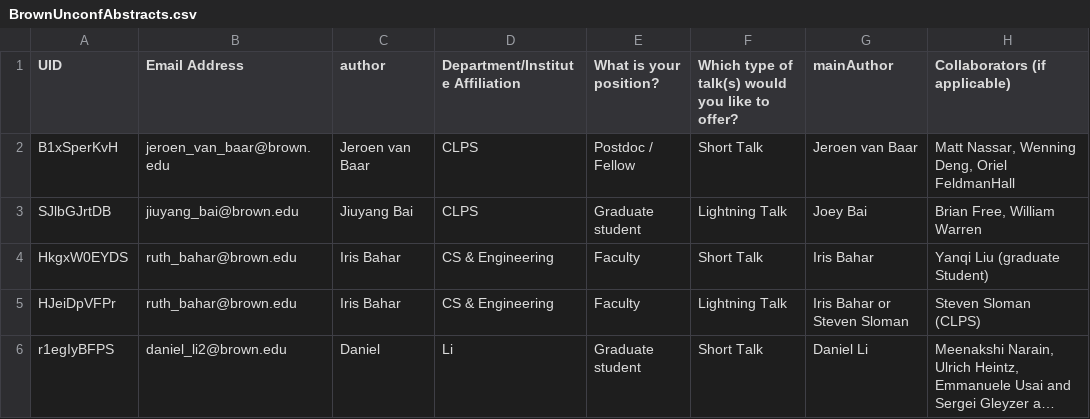
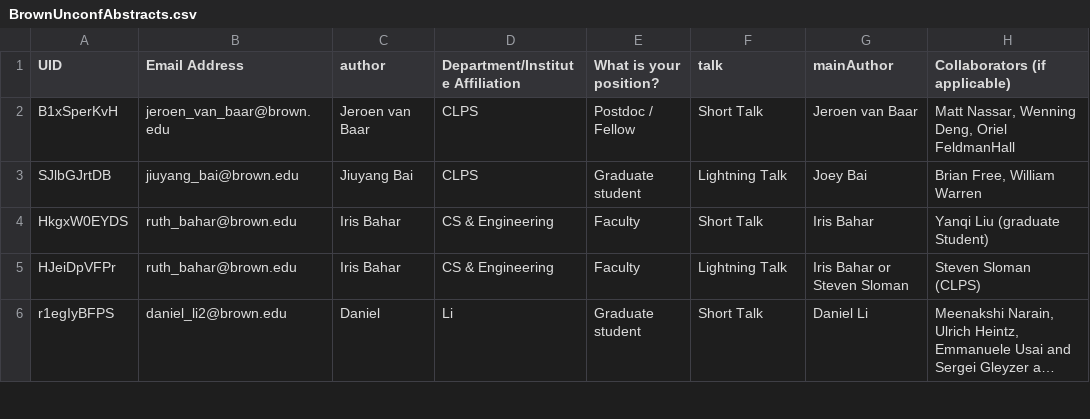
Before and after one commit to serre-lab/brownUnconference, a CSV file: sitedata/BrownUnconfAbstracts.csv, drawn as a sheet; only a part is shown; long unchanged cells end in …; the diff names each change by its address in the sheet, - before the commit and + after, or states it on an @@ line.

Commit message:
adding type of talk for visualization

```diff
--- a/sitedata/BrownUnconfAbstracts.csv
+++ b/sitedata/BrownUnconfAbstracts.csv
-F1: Which type of talk(s) would you like to offer?
+F1: talk
```
Also changed, not shown: 2 other files.
